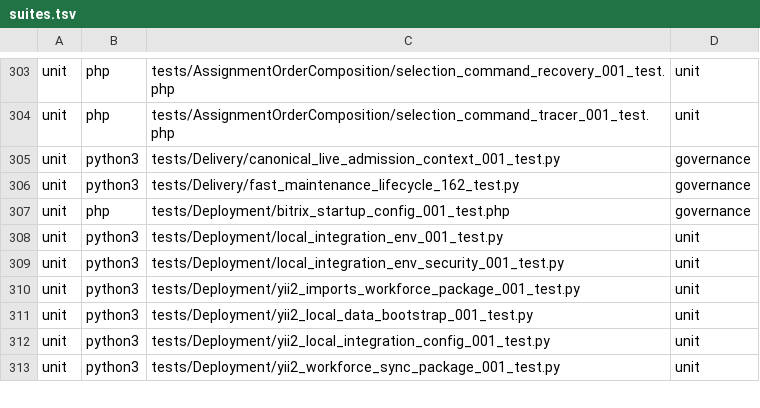
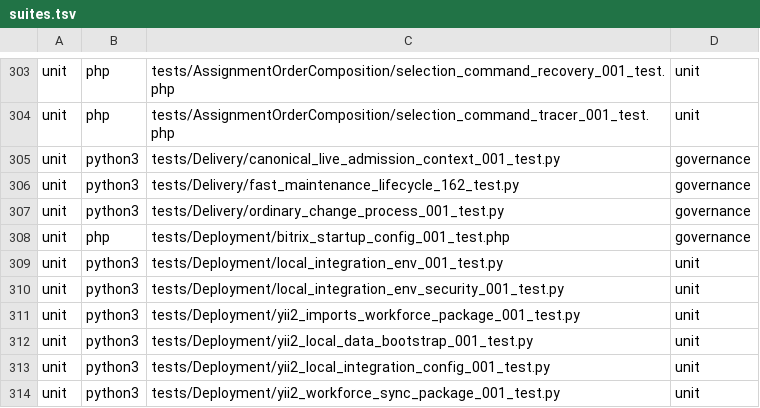
Before and after one commit to Antropophag/fmonitor-2, a TSV file: tools/verification/suites.tsv, drawn as a sheet; only a part is shown, gaps mark what is left out.

Commit message:
feat(delivery): generalize ordinary change process

```diff
--- a/tools/verification/suites.tsv
+++ b/tools/verification/suites.tsv
@@ -306,2 +306,3 @@ unit	python3	tests/Delivery/canonical_live_admission_context_001_test.py	governa
 unit	python3	tests/Delivery/fast_maintenance_lifecycle_162_test.py	governance
+unit	python3	tests/Delivery/ordinary_change_process_001_test.py	governance
 unit	php	tests/Deployment/bitrix_startup_config_001_test.php	governance
```
Also changed, not shown: 17 other files.
